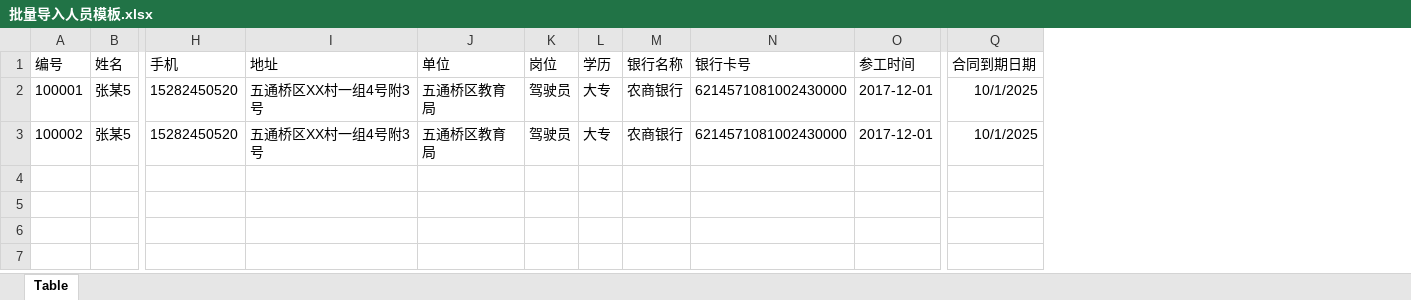
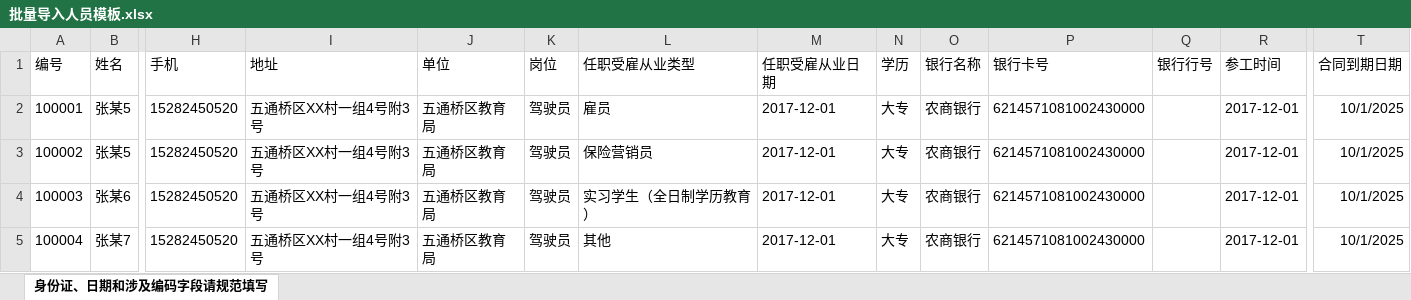
Before and after one commit to cdxuyong/sagaticy, an Excel workbook: HrServiceCenterWeb/Files/批量导入人员模板.xlsx, sheet 身份证、日期和涉及编码字段请规范填写, drawn as a sheet; only a part is shown, gaps mark what is left out; values as stored, in another font and other column widths than the file's, no borders; rows hold the shown columns only; the diff names each change by its address in the sheet, - before the commit and + after, or states it on an @@ line.

```diff
--- a/HrServiceCenterWeb/Files/批量导入人员模板.xlsx (sheet 身份证、日期和涉及编码字段请规范填写)
+++ b/HrServiceCenterWeb/Files/批量导入人员模板.xlsx (sheet 身份证、日期和涉及编码字段请规范填写)
-sheet tab: Table
+sheet tab: 身份证、日期和涉及编码字段请规范填写
+column L (任职受雇从业类型), rows 2-3: 雇员 | 保险营销员
+column M (任职受雇从业日期), rows 2-3: 2017-12-01 | 2017-12-01
+column Q (银行行号), empty
+row 4: 100003 | 张某6 | 15282450520 | 五通桥区XX村一组4号附3号 | 五通桥区教育局 | 驾驶员 | 实习学生（全日制学历教育） | 2017-12-01 | 大专 | 农商银行 | 6214571081002430000 |  | 2017-12-01 | 10/1/2025
+row 5: 100004 | 张某7 | 15282450520 | 五通桥区XX村一组4号附3号 | 五通桥区教育局 | 驾驶员 | 其他 | 2017-12-01 | 大专 | 农商银行 | 6214571081002430000 |  | 2017-12-01 | 10/1/2025
```
Also changed, not shown: 20 other files.
